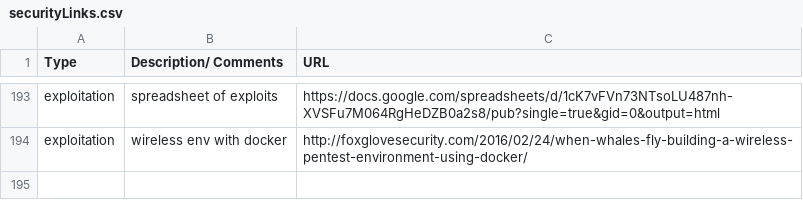
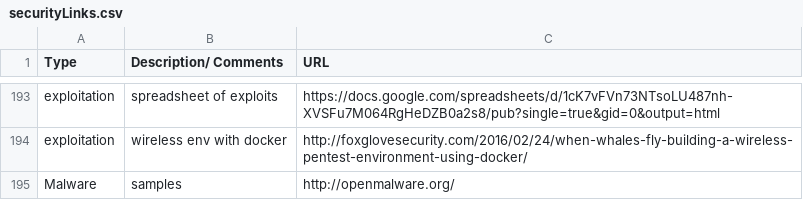
Before and after one commit to fulmetalpackets/securityLinks, a CSV file: securityLinks.csv, drawn as a sheet; only a part is shown, gaps mark what is left out; the diff names each change by its address in the sheet, - before the commit and + after, or states it on an @@ line.

Commit message:
Update securityLinks.csv

```diff
--- a/securityLinks.csv
+++ b/securityLinks.csv
+row 195: Malware | samples | http://openmalware.org/
```
